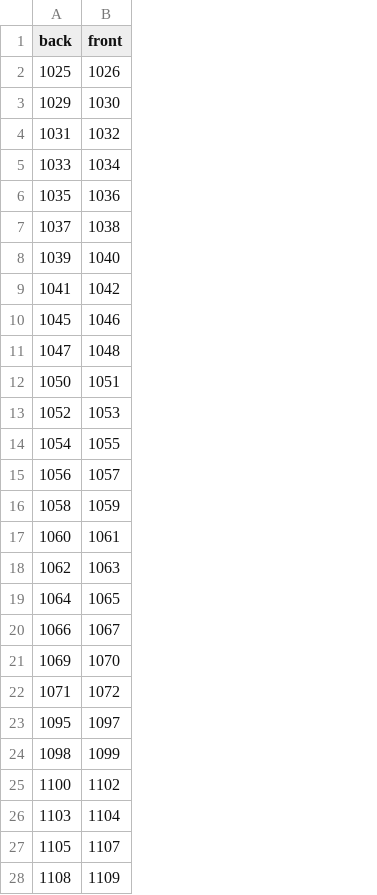
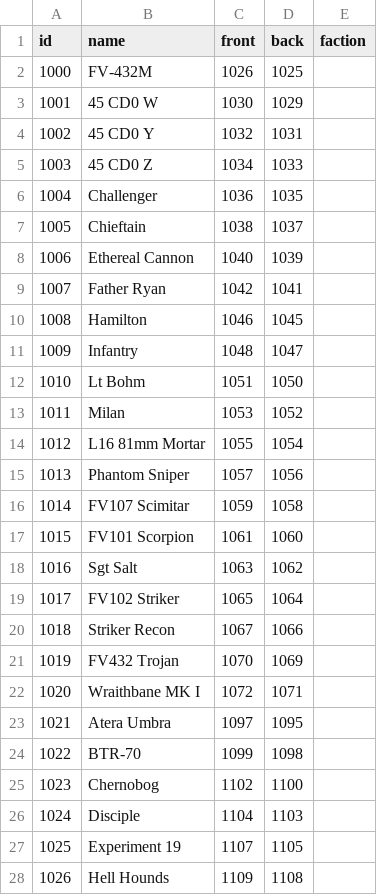
Before and after one commit to ldumaguing/Programming, a CSV file: The Long Road/chits.csv, drawn as a sheet; only a part is shown; the diff covers the shown part only; the diff names each change by its address in the sheet, - before the commit and + after, or states it on an @@ line.

```diff
--- a/The Long Road/chits.csv
+++ b/The Long Road/chits.csv
+column B (name), rows 2-28: FV-432M | 45 CD0 W | 45 CD0 Y | 45 CD0 Z | Challenger | Chieftain | Ethereal Cannon | Father Ryan | Hamilton | Infantry | Lt Bohm | Milan | L16 81mm Mortar | Phantom Sniper | FV107 Scimitar | FV101 Scorpion | Sgt Salt | FV102 Striker | Striker Recon | FV432 Trojan | Wraithbane MK I | Atera Umbra | BTR-70 | Chernobog | Disciple | Experiment 19 | Hell Hounds
+column D (back), rows 2-28: 1025 | 1029 | 1031 | 1033 | 1035 | 1037 | 1039 | 1041 | 1045 | 1047 | 1050 | 1052 | 1054 | 1056 | 1058 | 1060 | 1062 | 1064 | 1066 | 1069 | 1071 | 1095 | 1098 | 1100 | 1103 | 1105 | 1108
+column E (faction), empty
-A1: back
+A1: id
-A2 (id): 1025
+A2 (id): 1000
-A3 (id): 1029
+A3 (id): 1001
-A4 (id): 1031
+A4 (id): 1002
-A5 (id): 1033
+A5 (id): 1003
-A6 (id): 1035
+A6 (id): 1004
-A7 (id): 1037
+A7 (id): 1005
-A8 (id): 1039
+A8 (id): 1006
-A9 (id): 1041
+A9 (id): 1007
-A10 (id): 1045
+A10 (id): 1008
-A11 (id): 1047
+A11 (id): 1009
-A12 (id): 1050
+A12 (id): 1010
-A13 (id): 1052
+A13 (id): 1011
-A14 (id): 1054
+A14 (id): 1012
-A15 (id): 1056
+A15 (id): 1013
-A16 (id): 1058
+A16 (id): 1014
-A17 (id): 1060
+A17 (id): 1015
-A18 (id): 1062
+A18 (id): 1016
-A19 (id): 1064
+A19 (id): 1017
-A20 (id): 1066
+A20 (id): 1018
-A21 (id): 1069
+A21 (id): 1019
-A22 (id): 1071
+A22 (id): 1020
-A23 (id): 1095
+A23 (id): 1021
-A24 (id): 1098
+A24 (id): 1022
-A25 (id): 1100
+A25 (id): 1023
-A26 (id): 1103
+A26 (id): 1024
-A27 (id): 1105
+A27 (id): 1025
-A28 (id): 1108
+A28 (id): 1026
```
Also changed, not shown: 118 edited cells elsewhere in this file, 3 other files.
